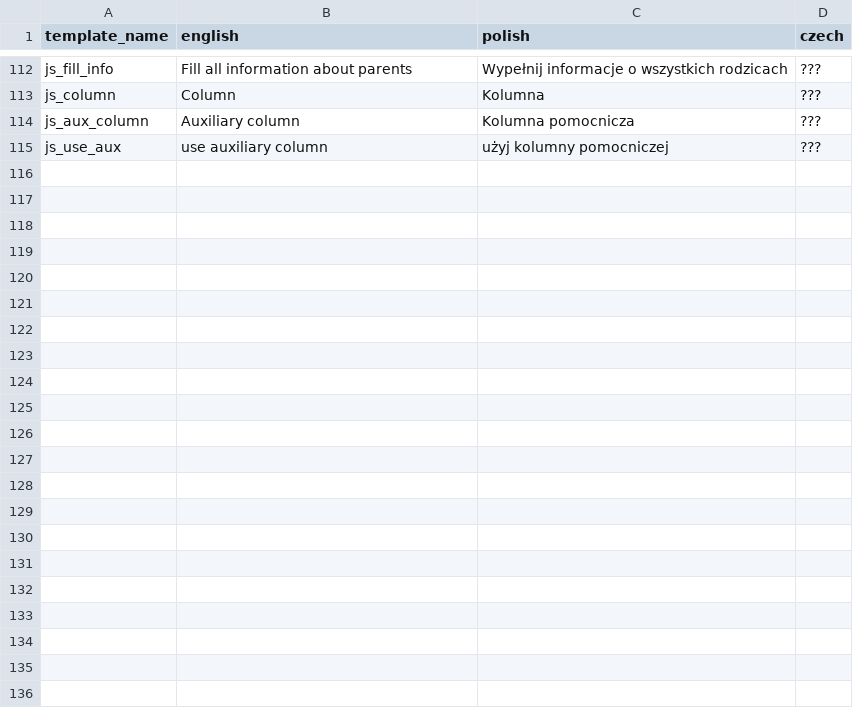
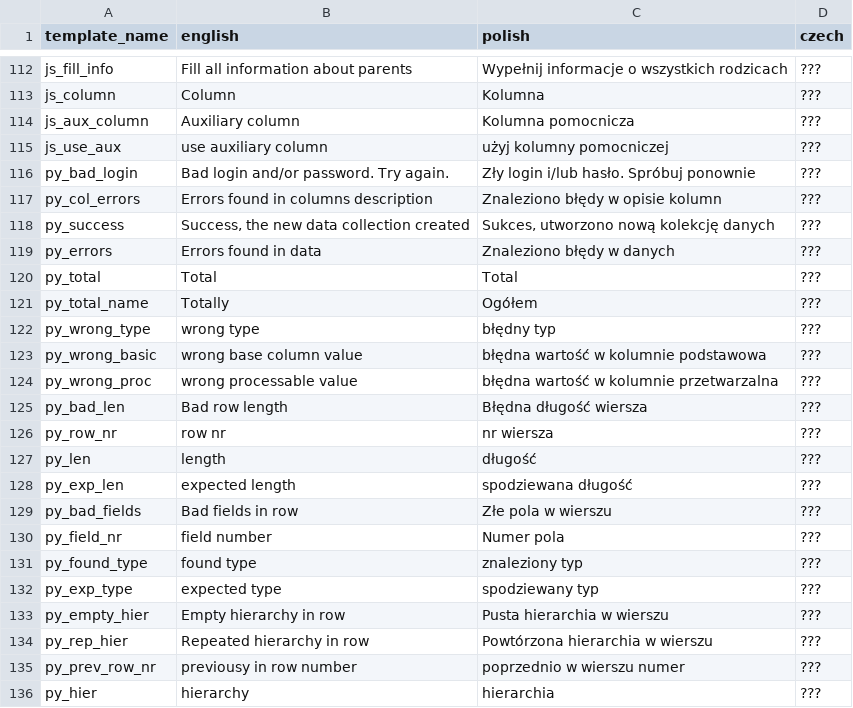
Before and after one commit to CCLab/RS_ref, a CSV file: scripts/translate/translation.csv, drawn as a sheet; only a part is shown, gaps mark what is left out; the diff names each change by its address in the sheet, - before the commit and + after, or states it on an @@ line.

Commit message:
Errors in data during upload

```diff
--- a/scripts/translate/translation.csv
+++ b/scripts/translate/translation.csv
+row 116: py_bad_login | Bad login and/or password. Try again. | Zły login i/lub hasło. Spróbuj ponownie | ???
+row 117: py_col_errors | Errors found in columns description | Znaleziono błędy w opisie kolumn | ???
+row 118: py_success | Success, the new data collection created | Sukces, utworzono nową kolekcję danych | ???
+row 119: py_errors | Errors found in data | Znaleziono błędy w danych | ???
+row 120: py_total | Total | Total | ???
+row 121: py_total_name | Totally | Ogółem | ???
+row 122: py_wrong_type | wrong type | błędny typ | ???
+row 123: py_wrong_basic | wrong base column value | błędna wartość w kolumnie podstawowa | ???
+row 124: py_wrong_proc | wrong processable value | błędna wartość w kolumnie przetwarzalna | ???
+row 125: py_bad_len | Bad row length | Błędna długość wiersza | ???
+row 126: py_row_nr | row nr | nr wiersza | ???
+row 127: py_len | length | długość | ???
+row 128: py_exp_len | expected length | spodziewana długość | ???
+row 129: py_bad_fields | Bad fields in row | Złe pola w wierszu | ???
+row 130: py_field_nr | field number | Numer pola | ???
+row 131: py_found_type | found type | znaleziony typ | ???
+row 132: py_exp_type | expected type | spodziewany typ | ???
+row 133: py_empty_hier | Empty hierarchy in row | Pusta hierarchia w wierszu | ???
+row 134: py_rep_hier | Repeated hierarchy in row | Powtórzona hierarchia w wierszu | ???
+row 135: py_prev_row_nr | previousy in row number | poprzednio w wierszu numer | ???
+row 136: py_hier | hierarchy | hierarchia | ???
```
Also changed, not shown: 7 other files.
